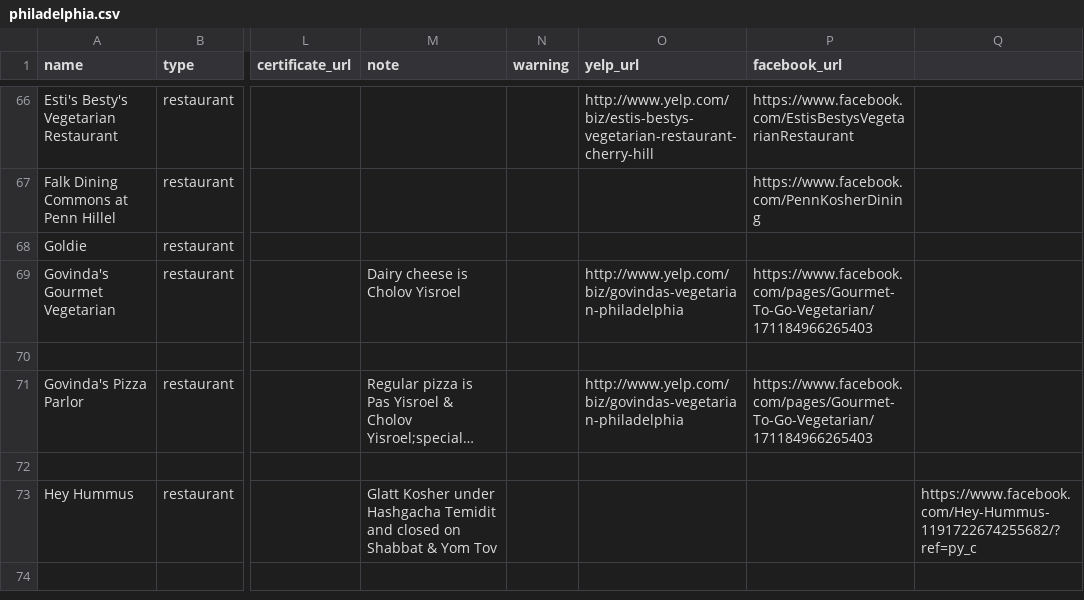
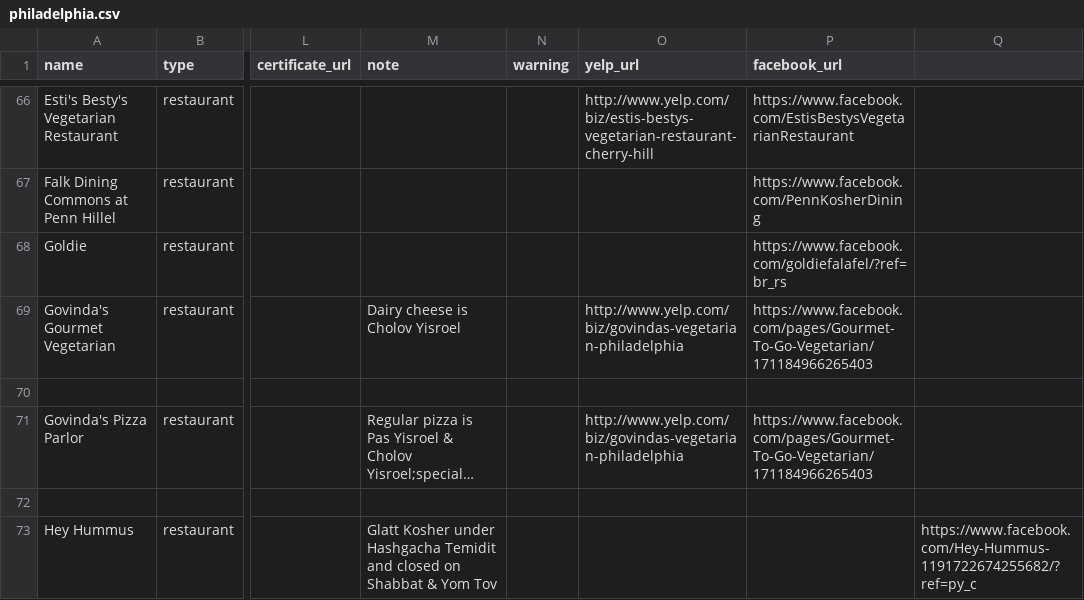
Before and after one commit to mekorhabracha/mekorhabracha.github.io, a CSV file: _data/philadelphia.csv, drawn as a sheet; only a part is shown, gaps mark what is left out; the shorter side is filled out with more unchanged rows; long unchanged cells end in …; the diff names each change by its address in the sheet, - before the commit and + after, or states it on an @@ line.

Commit message:
Update philadelphia.csv

```diff
--- a/_data/philadelphia.csv
+++ b/_data/philadelphia.csv
-P68 (facebook_url): (empty)
+P68 (facebook_url): https://www.facebook.com/goldiefalafel/?ref=br_rs
```
